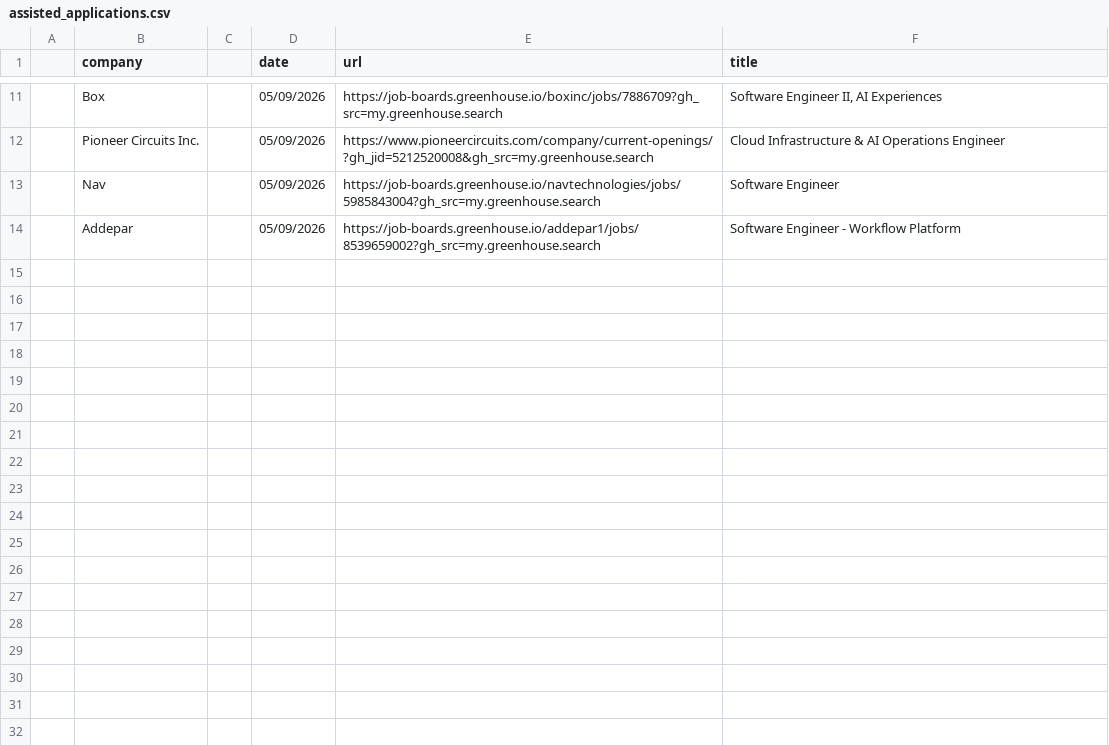
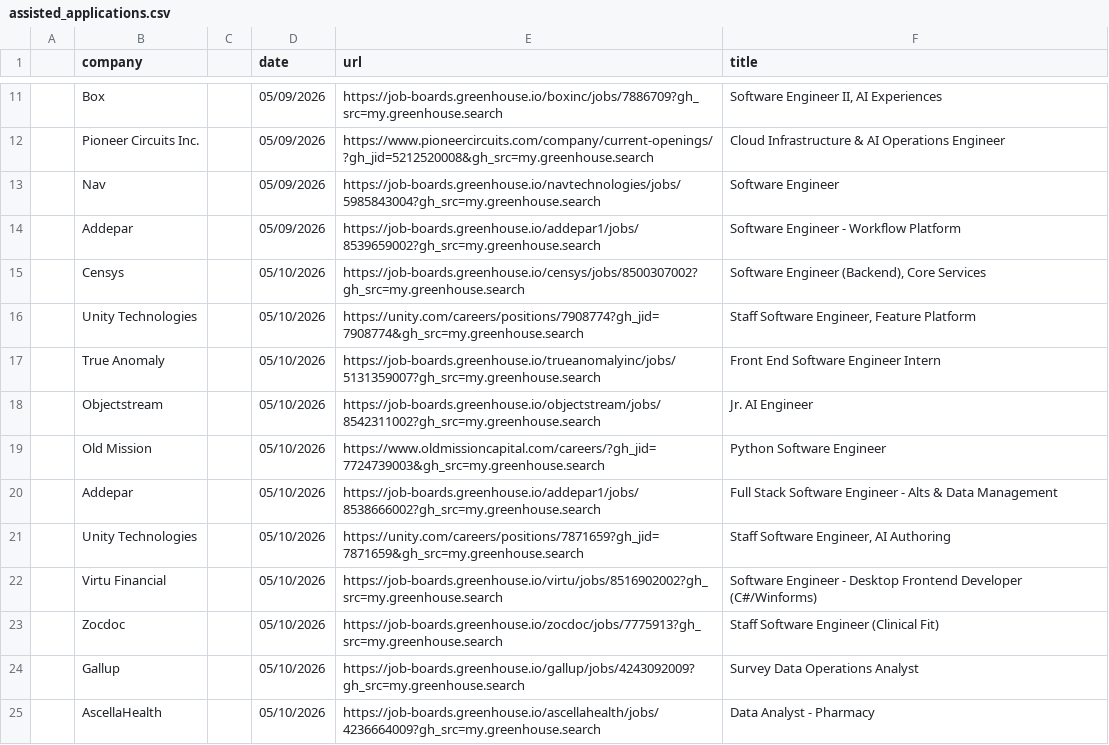
Before and after one commit to DerrickhSun/Job-Search-Helper, a CSV file: output/assisted_applications.csv, drawn as a sheet; only a part is shown, gaps mark what is left out.

Commit message:
greenhouse jobs

```diff
--- a/output/assisted_applications.csv
+++ b/output/assisted_applications.csv
@@ -14 +14,12 @@
 ,Addepar,,05/09/2026,https://job-boards.greenhouse.io/addepar1/jobs/8539659002?gh_src=my.greenhouse.search,Software Engineer - Workflow Platform
+,Censys,,05/10/2026,https://job-boards.greenhouse.io/censys/jobs/8500307002?gh_src=my.greenhouse.search,"Software Engineer (Backend), Core Services"
+,Unity Technologies,,05/10/2026,https://unity.com/careers/positions/7908774?gh_jid=7908774&gh_src=my.greenhouse.search,"Staff Software Engineer, Feature Platform"
+,True Anomaly,,05/10/2026,https://job-boards.greenhouse.io/trueanomalyinc/jobs/5131359007?gh_src=my.greenhouse.search,Front End Software Engineer Intern
+,Objectstream,,05/10/2026,https://job-boards.greenhouse.io/objectstream/jobs/8542311002?gh_src=my.greenhouse.search,Jr. AI Engineer
+,Old Mission,,05/10/2026,https://www.oldmissioncapital.com/careers/?gh_jid=7724739003&gh_src=my.greenhouse.search,Python Software Engineer
+,Addepar,,05/10/2026,https://job-boards.greenhouse.io/addepar1/jobs/8538666002?gh_src=my.greenhouse.search,Full Stack Software Engineer - Alts & Data Management
+,Unity Technologies,,05/10/2026,https://unity.com/careers/positions/7871659?gh_jid=7871659&gh_src=my.greenhouse.search,"Staff Software Engineer, AI Authoring"
+,Virtu Financial,,05/10/2026,https://job-boards.greenhouse.io/virtu/jobs/8516902002?gh_src=my.greenhouse.search,Software Engineer - Desktop Frontend Developer (C#/Winforms)
+,Zocdoc,,05/10/2026,https://job-boards.greenhouse.io/zocdoc/jobs/7775913?gh_src=my.greenhouse.search,Staff Software Engineer (Clinical Fit)
+,Gallup,,05/10/2026,https://job-boards.greenhouse.io/gallup/jobs/4243092009?gh_src=my.greenhouse.search,Survey Data Operations Analyst
+,AscellaHealth,,05/10/2026,https://job-boards.greenhouse.io/ascellahealth/jobs/4236664009?gh_src=my.greenhouse.search,Data Analyst - Pharmacy
```
Also changed, not shown: 26 other files.
